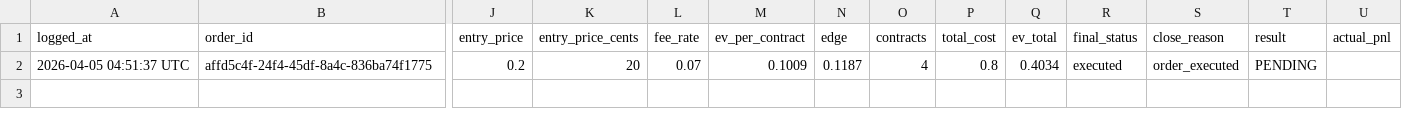
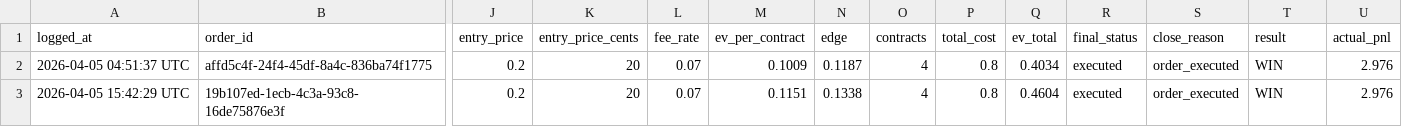
Before and after one commit to leenath001/K_P_Cross_Mkt_Arb, a CSV file: trade/logs/trades.csv, drawn as a sheet; only a part is shown, gaps mark what is left out; rows hold the shown columns only; the diff names each change by its address in the sheet, - before the commit and + after, or states it on an @@ line.

```diff
--- a/trade/logs/trades.csv
+++ b/trade/logs/trades.csv
-T2 (result): PENDING
+T2 (result): WIN
-U2 (actual_pnl): (empty)
+U2 (actual_pnl): 2.976
+row 3: 2026-04-05 15:42:29 UTC | 19b107ed-1ecb-4c3a-93c8-16de75876e3f | 0.2 | 20 | 0.07 | 0.1151 | 0.1338 | 4 | 0.8 | 0.4604 | executed | order_executed | WIN | 2.976
```
Also changed, not shown: 5 other files.
